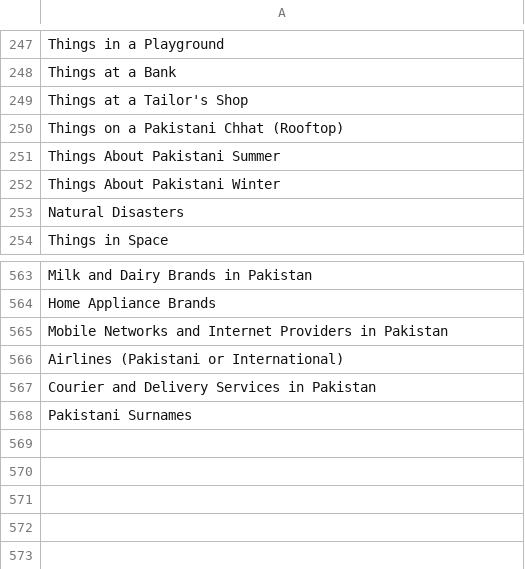
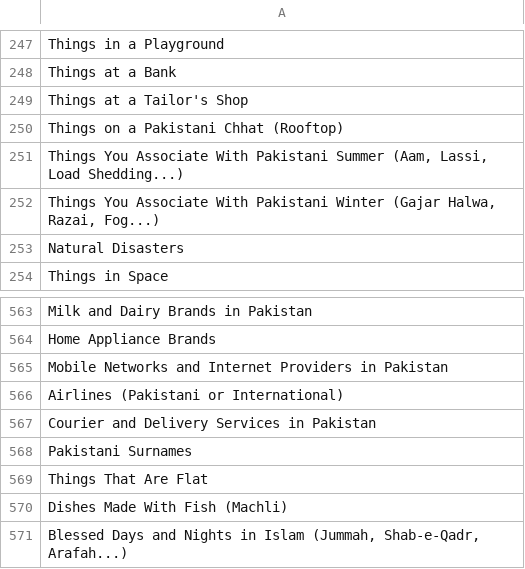
Before and after one commit to theshabab/jorbox, a CSV file: data/seed/data/game6.csv, drawn as a sheet; only a part is shown, gaps mark what is left out.

```diff
--- a/data/seed/data/game6.csv
+++ b/data/seed/data/game6.csv
@@ -250,4 +250,4 @@ Things at a Tailor's Shop
 Things on a Pakistani Chhat (Rooftop)
-Things About Pakistani Summer
-Things About Pakistani Winter
+"Things You Associate With Pakistani Summer (Aam, Lassi, Load Shedding...)"
+"Things You Associate With Pakistani Winter (Gajar Halwa, Razai, Fog...)"
 Natural Disasters
@@ -568 +568,4 @@ Courier and Delivery Services in Pakistan
 Pakistani Surnames
+Things That Are Flat
+Dishes Made With Fish (Machli)
+"Blessed Days and Nights in Islam (Jummah, Shab-e-Qadr, Arafah...)"
```
Also changed, not shown: data/seed/data/game10.csv, data/seed/data/game12.csv, 5 other files.
